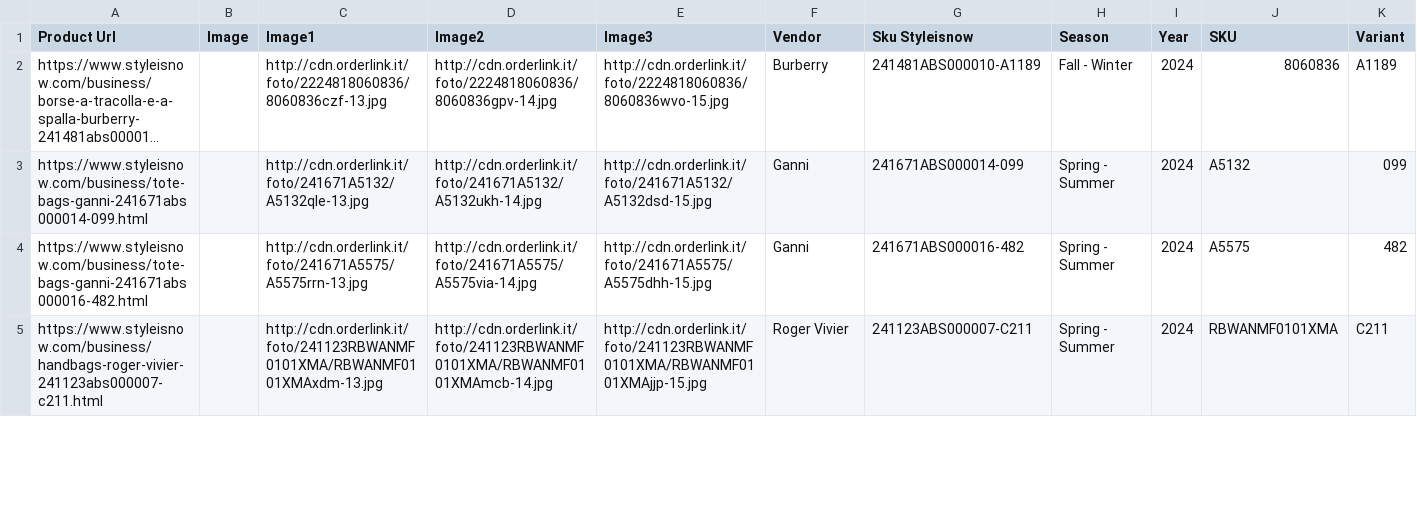
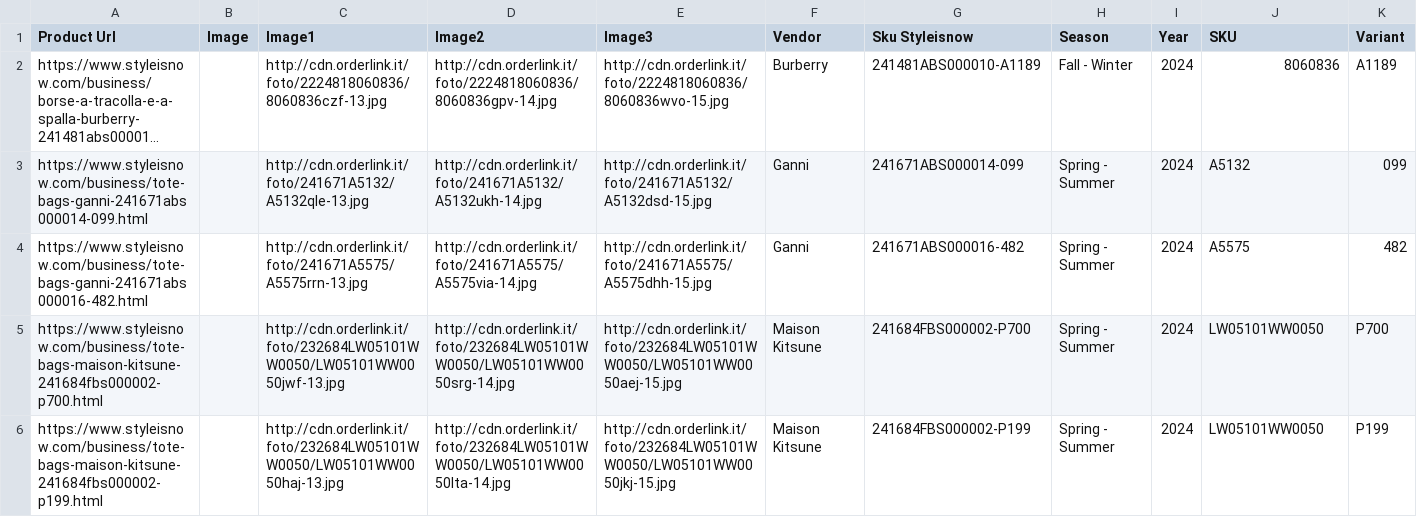
Before and after one commit to dissagaliyeva/shopify_ikonic_update, a CSV file: updated_bags.csv, drawn as a sheet; only a part is shown; long unchanged cells end in …; removed rows and columns are numbered as before the commit, all else as after; rows hold the shown columns only; the diff covers the shown part only; the diff names each change by its address in the sheet, - before the commit and + after, or states it on an @@ line.

```diff
--- a/updated_bags.csv
+++ b/updated_bags.csv
-row 5: https://www.styleisnow.com/business/handbags-roger-vivier-241123abs000007-c211.html |  | http://cdn.orderlink.it/foto/241123RBWANMF0101XMA/RBWANMF0101XMAxdm-13.jpg | http://cdn.orderlink.it/foto/241123RBWANMF0101XMA/RBWANMF0101XMAmcb-14.jpg | http://cdn.orderlink.it/foto/241123RBWANMF0101XMA/RBWANMF0101XMAjjp-15.jpg | Roger Vivier | 241123ABS000007-C211 | Spring - Summer | 2024 | RBWANMF0101XMA | C211
+row 5: https://www.styleisnow.com/business/tote-bags-maison-kitsune-241684fbs000002-p700.html |  | http://cdn.orderlink.it/foto/232684LW05101WW0050/LW05101WW0050jwf-13.jpg | http://cdn.orderlink.it/foto/232684LW05101WW0050/LW05101WW0050srg-14.jpg | http://cdn.orderlink.it/foto/232684LW05101WW0050/LW05101WW0050aej-15.jpg | Maison Kitsune | 241684FBS000002-P700 | Spring - Summer | 2024 | LW05101WW0050 | P700
+row 6: https://www.styleisnow.com/business/tote-bags-maison-kitsune-241684fbs000002-p199.html |  | http://cdn.orderlink.it/foto/232684LW05101WW0050/LW05101WW0050haj-13.jpg | http://cdn.orderlink.it/foto/232684LW05101WW0050/LW05101WW0050lta-14.jpg | http://cdn.orderlink.it/foto/232684LW05101WW0050/LW05101WW0050jkj-15.jpg | Maison Kitsune | 241684FBS000002-P199 | Spring - Summer | 2024 | LW05101WW0050 | P199
```
Also changed, not shown: 2 added rows, 1 removed row and 3 edited cells elsewhere in this file, 1 other file.
